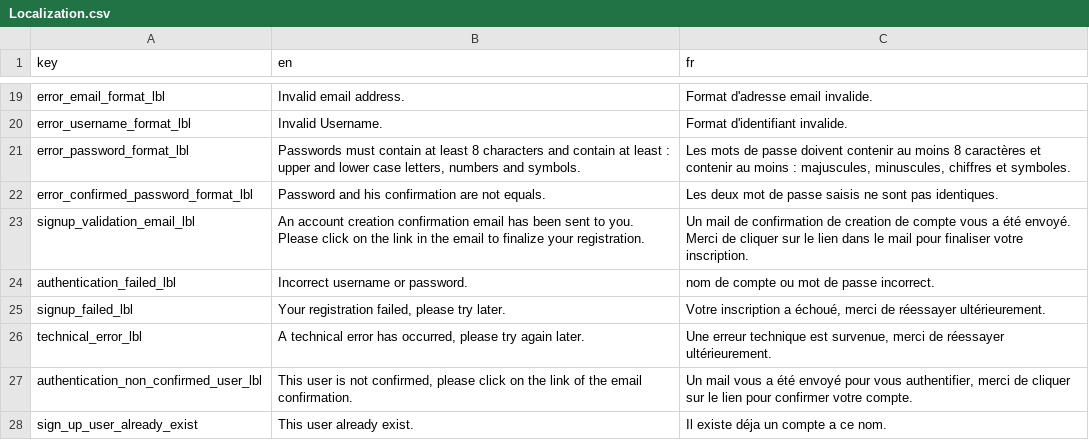
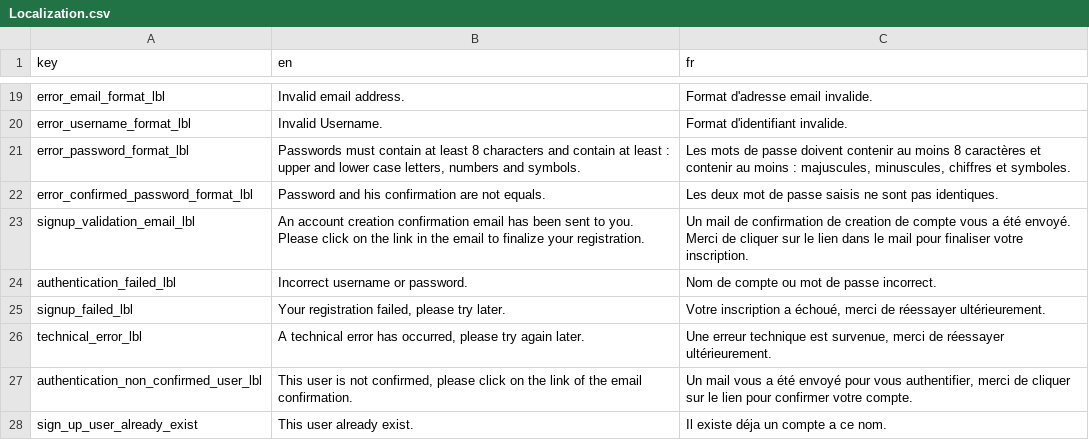
Before and after one commit to JasonGras/Neoky, a CSV file: Neoky/Assets/Resources/LocalizationSrc/Localization.csv, drawn as a sheet; only a part is shown, gaps mark what is left out.

```diff
--- a/Neoky/Assets/Resources/LocalizationSrc/Localization.csv
+++ b/Neoky/Assets/Resources/LocalizationSrc/Localization.csv
@@ -23,3 +23,3 @@
 "signup_validation_email_lbl","An account creation confirmation email has been sent to you. Please click on the link in the email to finalize your registration.","Un mail de confirmation de creation de compte vous a été envoyé. Merci de cliquer sur le lien dans le mail pour finaliser votre inscription."
-"authentication_failed_lbl","Incorrect username or password.","nom de compte ou mot de passe incorrect."
+"authentication_failed_lbl","Incorrect username or password.","Nom de compte ou mot de passe incorrect."
 "signup_failed_lbl","Your registration failed, please try later.","Votre inscription a échoué, merci de réessayer ultérieurement."
```
Also changed, not shown: 2 other files.
